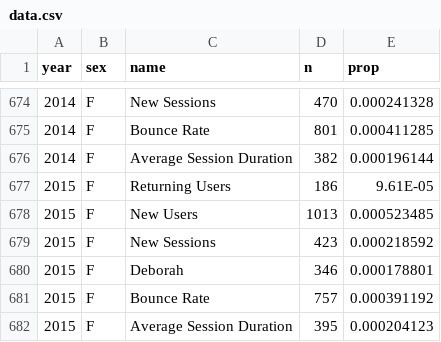
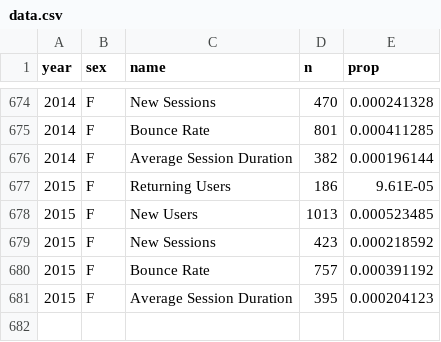
Before and after one commit to mehulshah318/ThrowbackThursday, a CSV file: data.csv, drawn as a sheet; only a part is shown, gaps mark what is left out.

Commit message:
Update data.csv

```diff
--- a/data.csv
+++ b/data.csv
@@ -679,3 +679,2 @@ year,sex,name,n,prop
 2015,F,New Sessions,423,0.000218592
-2015,F,Deborah,346,0.000178801
 2015,F,Bounce Rate,757,0.000391192
```
